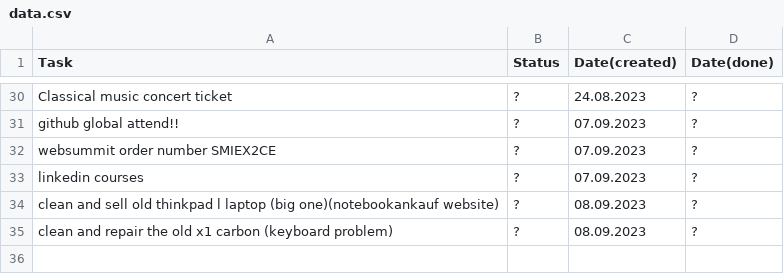
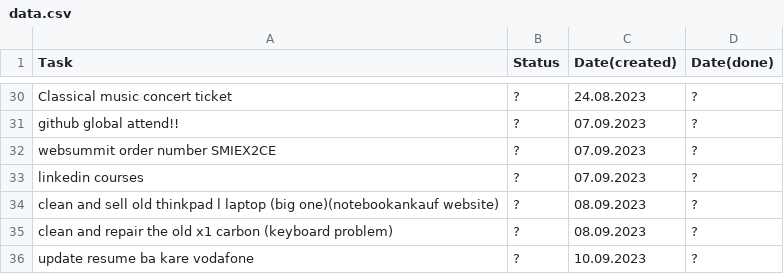
Before and after one commit to karhaam/karhaam.github.io, a CSV file: data.csv, drawn as a sheet; only a part is shown, gaps mark what is left out; the diff names each change by its address in the sheet, - before the commit and + after, or states it on an @@ line.

Commit message:
Update data.csv

```diff
--- a/data.csv
+++ b/data.csv
+row 36: update resume ba kare vodafone | ? | 10.09.2023 | ?
```
